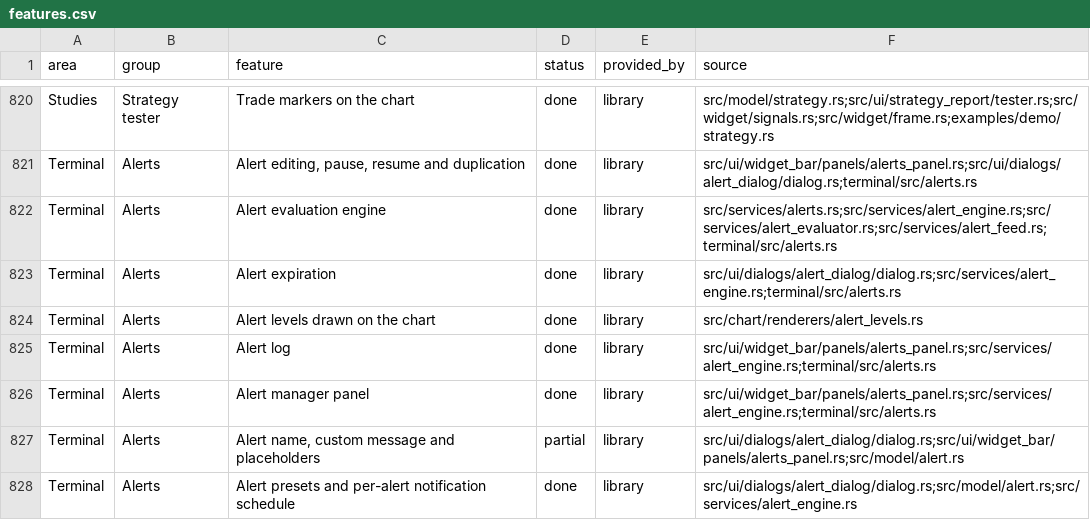
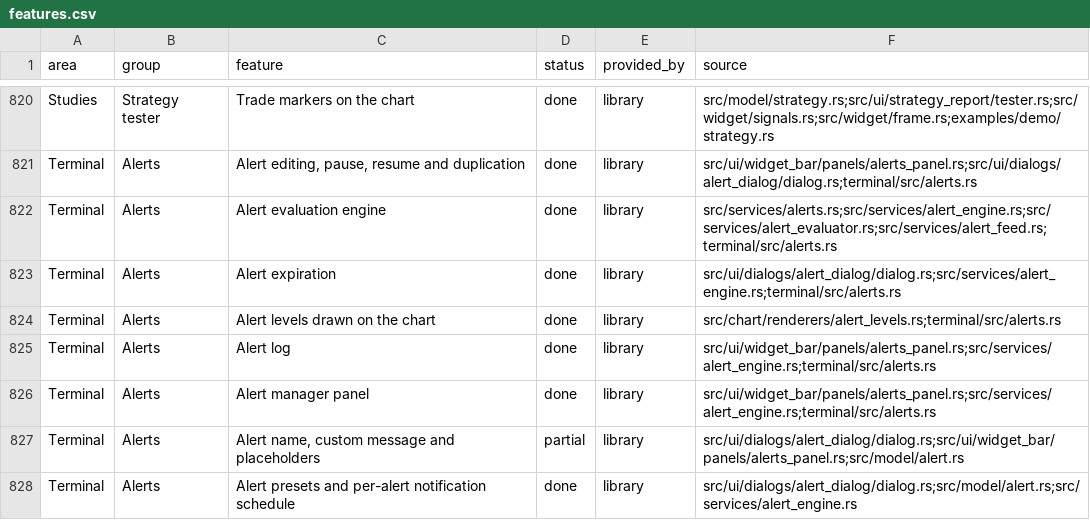
Before and after one commit to userFRM/egui-charts, a CSV file: docs/progress/features.csv, drawn as a sheet; only a part is shown, gaps mark what is left out; the diff covers the shown part only.

Commit message:
feat(terminal): wire quick alerts, level edits and sound preferences
Builders can create alerts from the chart and its configured shortcuts, drag price levels through the alerts service, and apply display, sound and notification preferences without copying the demo controller.

Reuse the shared evaluator, editor and panel for source retention, watchlist membership, editing, duplication and host-owned persistence. Keep remote evaluation and external delivery with the supplied service.

Part of #205
Part of #383

```diff
--- a/docs/progress/features.csv
+++ b/docs/progress/features.csv
@@ -823,3 +823,3 @@ Terminal,Alerts,Alert evaluation engine,done,library,src/services/alerts.rs;src/
 Terminal,Alerts,Alert expiration,done,library,src/ui/dialogs/alert_dialog/dialog.rs;src/services/alert_engine.rs;terminal/src/alerts.rs
-Terminal,Alerts,Alert levels drawn on the chart,done,library,src/chart/renderers/alert_levels.rs
+Terminal,Alerts,Alert levels drawn on the chart,done,library,src/chart/renderers/alert_levels.rs;terminal/src/alerts.rs
 Terminal,Alerts,Alert log,done,library,src/ui/widget_bar/panels/alerts_panel.rs;src/services/alert_engine.rs;terminal/src/alerts.rs
```
Also changed, not shown: 5 edited cells elsewhere in this file, 2 other files.
